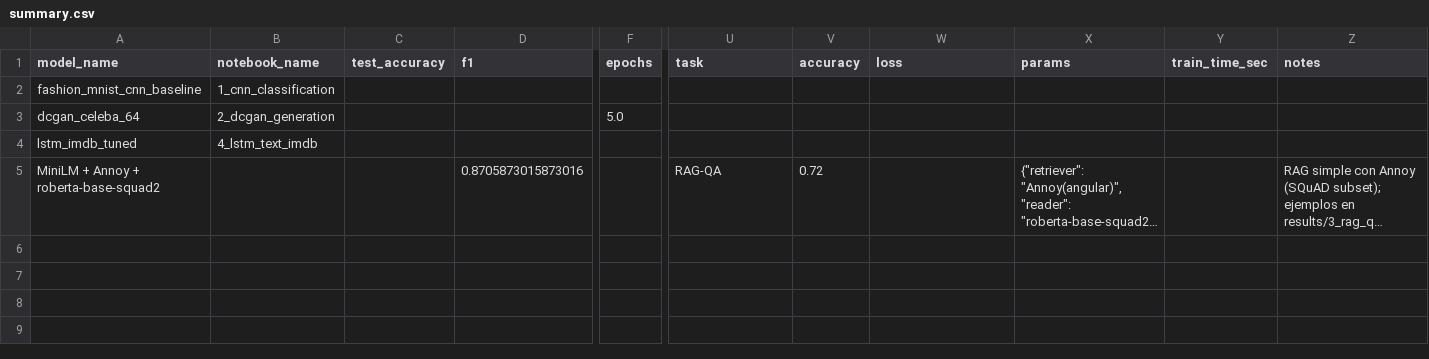
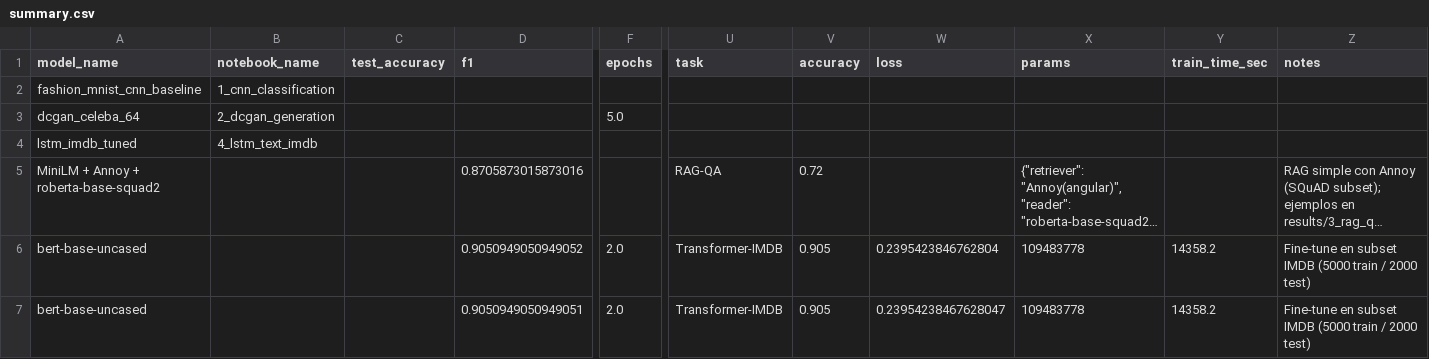
Before and after one commit to castorAsesino/ml-portfolio-2025, a CSV file: results/summary.csv, drawn as a sheet; only a part is shown, gaps mark what is left out; long unchanged cells end in …; rows hold the shown columns only; the diff names each change by its address in the sheet, - before the commit and + after, or states it on an @@ line.

```diff
--- a/results/summary.csv
+++ b/results/summary.csv
+row 6: bert-base-uncased |  |  | 0.9050949050949052 | 2.0 | Transformer-IMDB | 0.905 | 0.2395423846762804 | 109483778 | 14358.2 | Fine-tune en subset IMDB (5000 train / 2000 test)
+row 7: bert-base-uncased |  |  | 0.9050949050949051 | 2.0 | Transformer-IMDB | 0.905 | 0.23954238467628047 | 109483778 | 14358.2 | Fine-tune en subset IMDB (5000 train / 2000 test)
```
Also changed, not shown: 8 other files.
